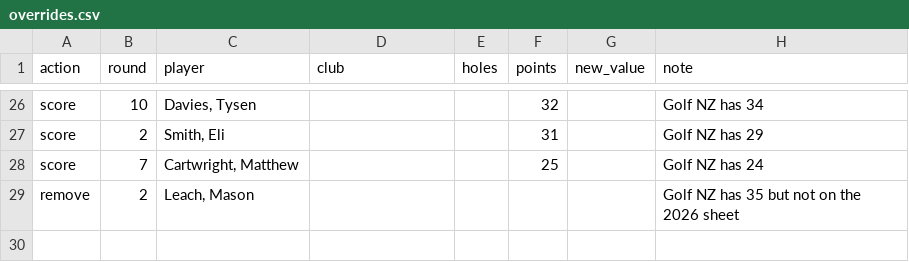
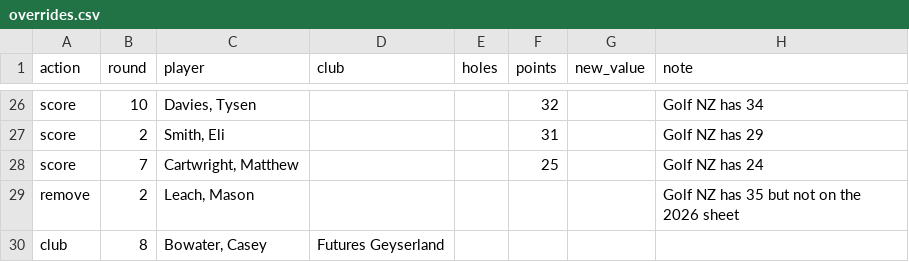
Before and after one commit to bopgolf/top-of-the-harbour, a CSV file: overrides.csv, drawn as a sheet; only a part is shown, gaps mark what is left out; the diff names each change by its address in the sheet, - before the commit and + after, or states it on an @@ line.

Commit message:
Change club: Bowater, Casey (organiser page)

```diff
--- a/overrides.csv
+++ b/overrides.csv
+row 30: club | 8 | Bowater, Casey | Futures Geyserland
```
